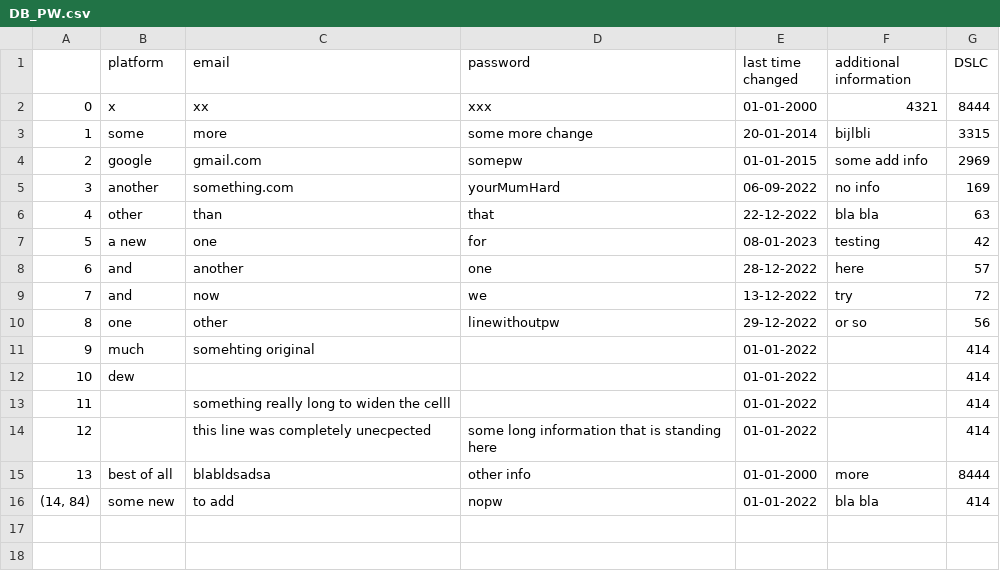
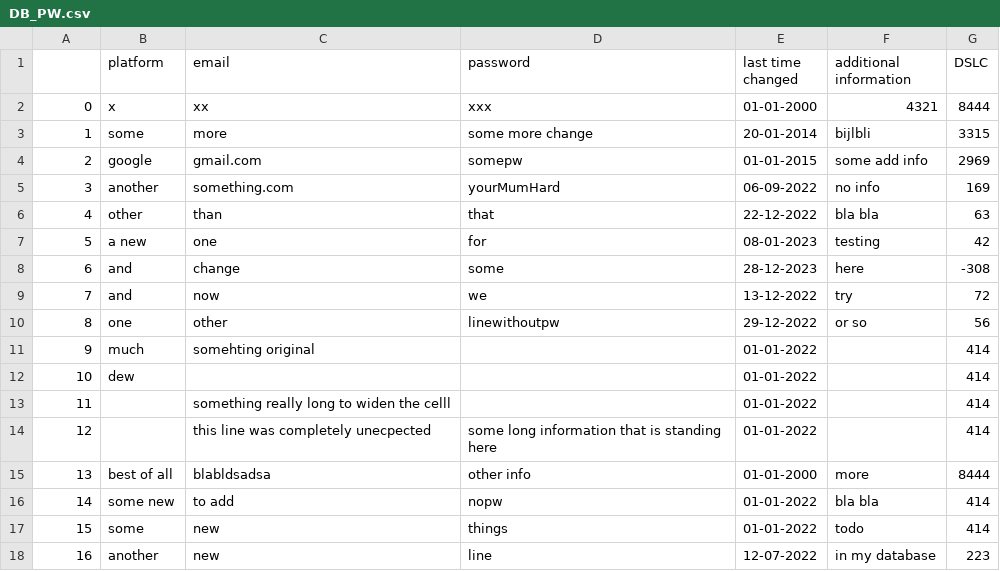
Before and after one commit to Davidofski/proj_general_dataBase, a CSV file: DB_PW.csv, drawn as a sheet; the diff names each change by its address in the sheet, - before the commit and + after, or states it on an @@ line.

```diff
--- a/DB_PW.csv
+++ b/DB_PW.csv
-C8 (email): another
+C8 (email): change
-D8 (password): one
+D8 (password): some
-E8 (last time changed): 28-12-2022
+E8 (last time changed): 28-12-2023
-G8 (DSLC): 57
+G8 (DSLC): -308
@@ column A renumbered in row 16 @@
+row 17: 15 | some | new | things | 01-01-2022 | todo | 414
+row 18: 16 | another | new | line | 12-07-2022 | in my database | 223
```
Also changed, not shown: errorLog.csv, 2 other files.
